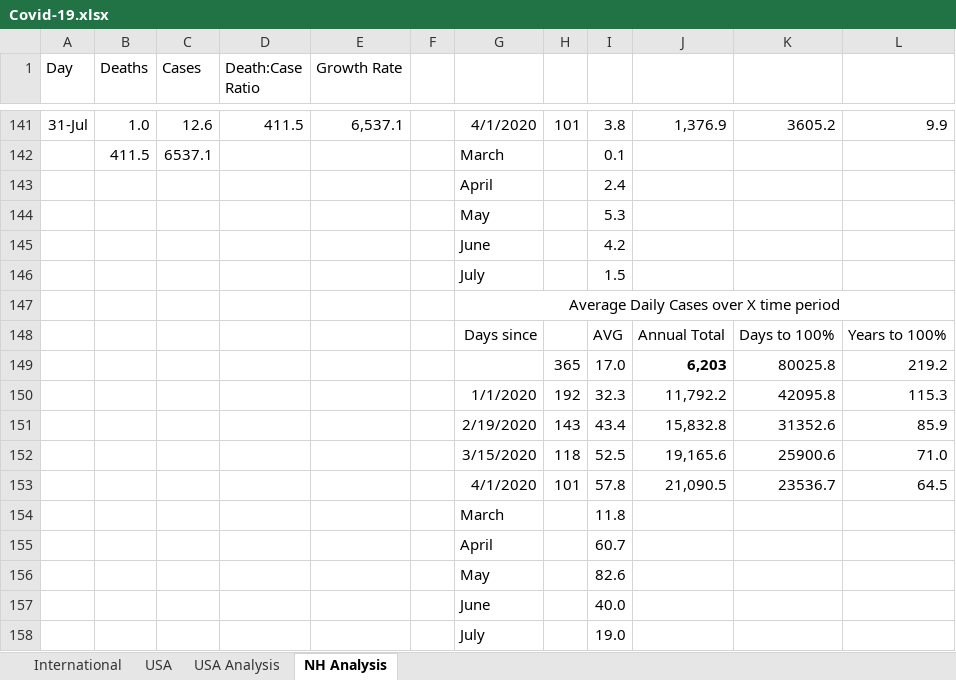
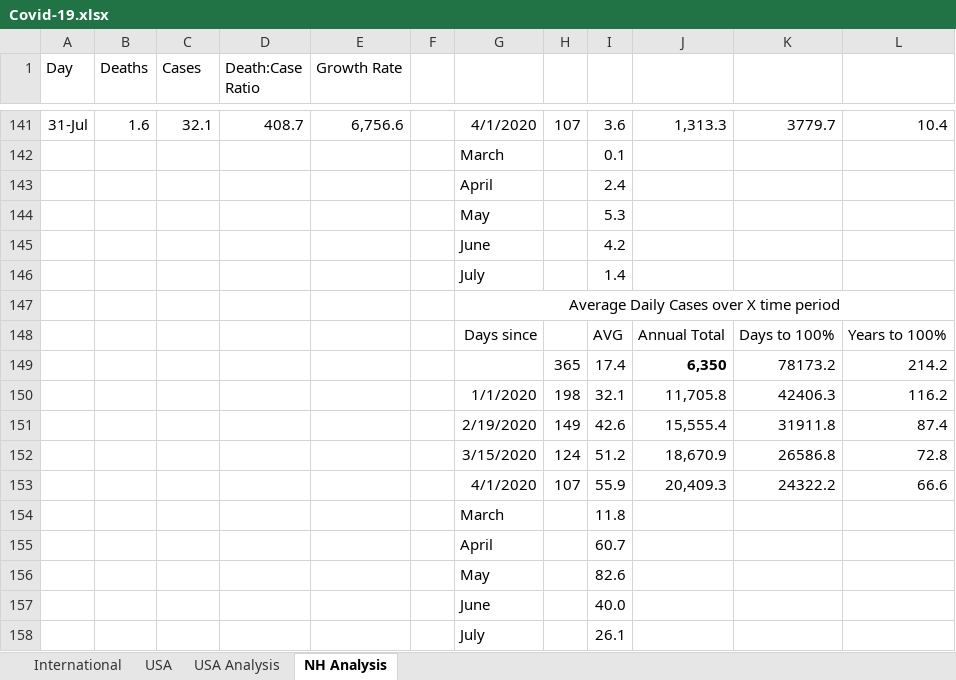
Before and after one commit to jonathancummings/SomeCovidAnalyses, an Excel workbook: Covid-19.xlsx, sheet NH Analysis, drawn as a sheet; only a part is shown, gaps mark what is left out; values as stored, in another font and other column widths than the file's, no borders; charts and pictures and conditional formats not drawn; removed rows and columns are numbered as before the commit, all else as after; the diff covers the shown part only; the diff names each change by its address in the sheet, - before the commit and + after, or states it on an @@ line.

```diff
--- a/Covid-19.xlsx (sheet NH Analysis)
+++ b/Covid-19.xlsx (sheet NH Analysis)
-B141 (Deaths): 1.0
+B141 (Deaths): 1.6
-C141 (Cases): 12.6
+C141 (Cases): 32.1
-D141 (Death:Case Ratio): 411.5
+D141 (Death:Case Ratio): 408.7
-E141 (Growth Rate): 6,537.1
+E141 (Growth Rate): 6,756.6
-H141: 101
+H141: 107
-I141: 3.8
+I141: 3.6
-J141: 1,376.9
+J141: 1,313.3
-K141: 3605.2
+K141: 3779.7
-L141: 9.9
+L141: 10.4
-B142 (Deaths): 411.5
+B142 (Deaths): (empty)
-C142 (Cases): 6537.1
+C142 (Cases): (empty)
-I146: 1.5
+I146: 1.4
-row 149:  |  |  |  |  |  |  | 365 | 17.0 | 6,203 | 80025.8 | 219.2
-row 150:  |  |  |  |  |  | 1/1/2020 | 192 | 32.3 | 11,792.2 | 42095.8 | 115.3
-row 151:  |  |  |  |  |  | 2/19/2020 | 143 | 43.4 | 15,832.8 | 31352.6 | 85.9
-row 152:  |  |  |  |  |  | 3/15/2020 | 118 | 52.5 | 19,165.6 | 25900.6 | 71.0
-row 153:  |  |  |  |  |  | 4/1/2020 | 101 | 57.8 | 21,090.5 | 23536.7 | 64.5
+row 149:  |  |  |  |  |  |  | 365 | 17.4 | 6,350 | 78173.2 | 214.2
+row 150:  |  |  |  |  |  | 1/1/2020 | 198 | 32.1 | 11,705.8 | 42406.3 | 116.2
+row 151:  |  |  |  |  |  | 2/19/2020 | 149 | 42.6 | 15,555.4 | 31911.8 | 87.4
+row 152:  |  |  |  |  |  | 3/15/2020 | 124 | 51.2 | 18,670.9 | 26586.8 | 72.8
+row 153:  |  |  |  |  |  | 4/1/2020 | 107 | 55.9 | 20,409.3 | 24322.2 | 66.6
-I158: 19.0
+I158: 26.1
```
Also changed, not shown: 95 edited cells elsewhere in this sheet, sheet International, sheet USA, sheet USA Analysis, formulas that keep their value, hidden cells, charts or pictures.
